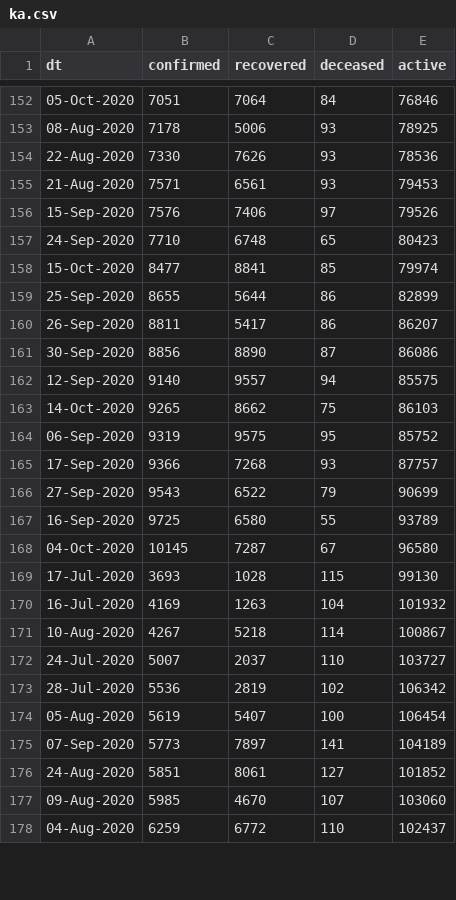
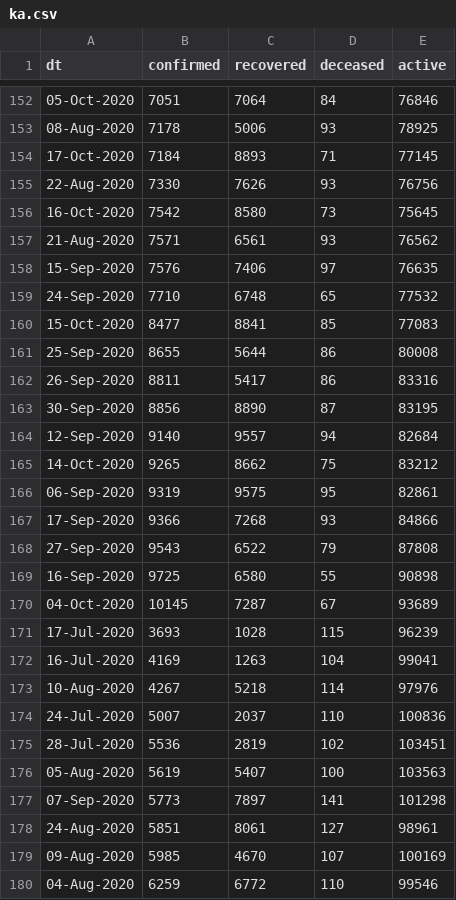
Before and after one commit to vsbabu/covid19_fb_ts, a CSV file: ka.csv, drawn as a sheet; only a part is shown, gaps mark what is left out; the diff covers the shown part only.

```diff
--- a/ka.csv
+++ b/ka.csv
@@ -153,26 +153,28 @@ dt,confirmed,recovered,deceased,active
 08-Aug-2020,7178,5006,93,78925
-22-Aug-2020,7330,7626,93,78536
-21-Aug-2020,7571,6561,93,79453
-15-Sep-2020,7576,7406,97,79526
-24-Sep-2020,7710,6748,65,80423
-15-Oct-2020,8477,8841,85,79974
-25-Sep-2020,8655,5644,86,82899
-26-Sep-2020,8811,5417,86,86207
-30-Sep-2020,8856,8890,87,86086
-12-Sep-2020,9140,9557,94,85575
-14-Oct-2020,9265,8662,75,86103
-06-Sep-2020,9319,9575,95,85752
-17-Sep-2020,9366,7268,93,87757
-27-Sep-2020,9543,6522,79,90699
-16-Sep-2020,9725,6580,55,93789
-04-Oct-2020,10145,7287,67,96580
-17-Jul-2020,3693,1028,115,99130
-16-Jul-2020,4169,1263,104,101932
-10-Aug-2020,4267,5218,114,100867
-24-Jul-2020,5007,2037,110,103727
-28-Jul-2020,5536,2819,102,106342
-05-Aug-2020,5619,5407,100,106454
-07-Sep-2020,5773,7897,141,104189
-24-Aug-2020,5851,8061,127,101852
-09-Aug-2020,5985,4670,107,103060
-04-Aug-2020,6259,6772,110,102437
+17-Oct-2020,7184,8893,71,77145
+22-Aug-2020,7330,7626,93,76756
+16-Oct-2020,7542,8580,73,75645
+21-Aug-2020,7571,6561,93,76562
+15-Sep-2020,7576,7406,97,76635
+24-Sep-2020,7710,6748,65,77532
+15-Oct-2020,8477,8841,85,77083
+25-Sep-2020,8655,5644,86,80008
+26-Sep-2020,8811,5417,86,83316
+30-Sep-2020,8856,8890,87,83195
+12-Sep-2020,9140,9557,94,82684
+14-Oct-2020,9265,8662,75,83212
+06-Sep-2020,9319,9575,95,82861
+17-Sep-2020,9366,7268,93,84866
+27-Sep-2020,9543,6522,79,87808
+16-Sep-2020,9725,6580,55,90898
+04-Oct-2020,10145,7287,67,93689
+17-Jul-2020,3693,1028,115,96239
+16-Jul-2020,4169,1263,104,99041
+10-Aug-2020,4267,5218,114,97976
+24-Jul-2020,5007,2037,110,100836
+28-Jul-2020,5536,2819,102,103451
+05-Aug-2020,5619,5407,100,103563
+07-Sep-2020,5773,7897,141,101298
+24-Aug-2020,5851,8061,127,98961
+09-Aug-2020,5985,4670,107,100169
+04-Aug-2020,6259,6772,110,99546
```
Also changed, not shown: 39 edited cells elsewhere in this file, daily.csv, kl.csv, 39 other files.
